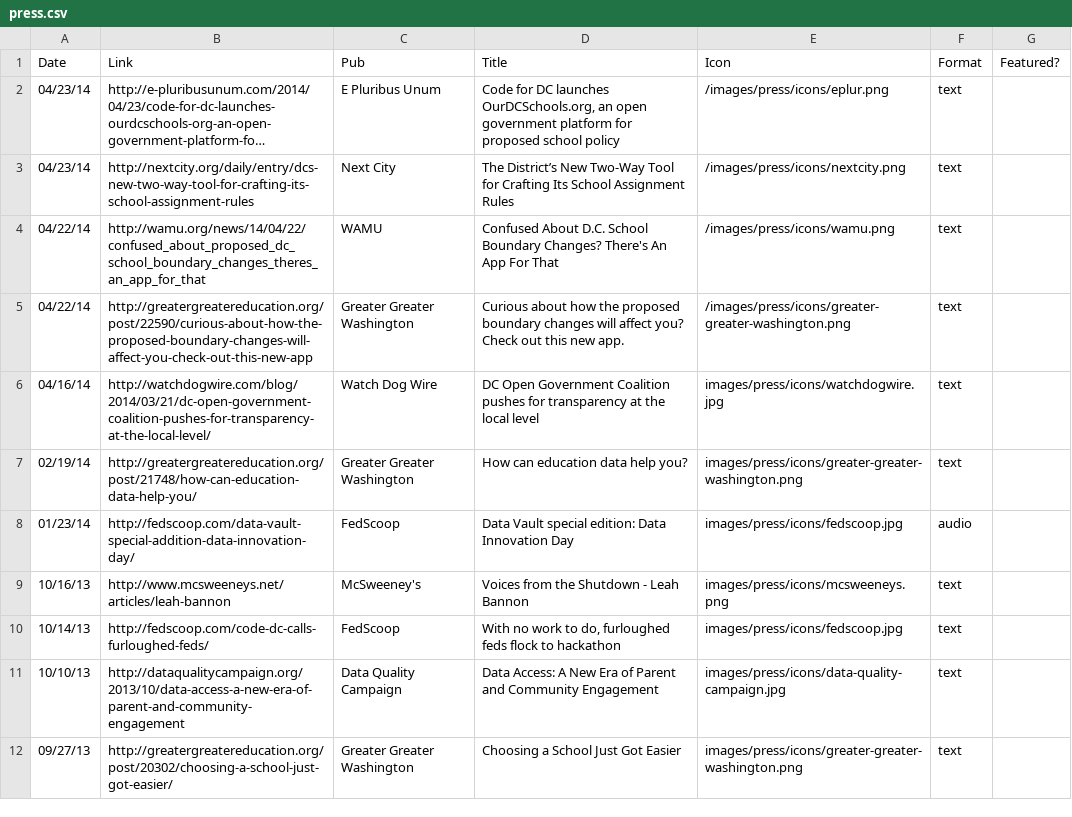
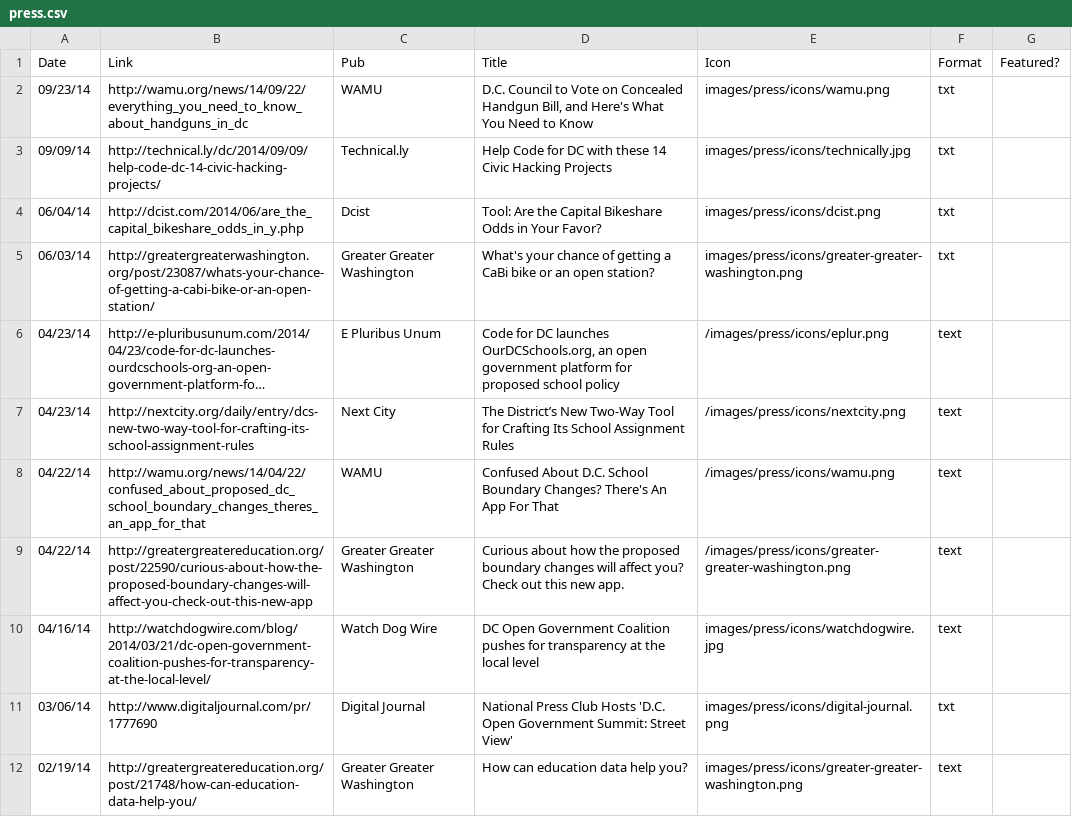
Before and after one commit to civictechdc/codefordc.github.com, a CSV file: data/press.csv, drawn as a sheet; only a part is shown; the shorter side is filled out with more unchanged rows; long unchanged cells end in …; the diff names each change by its address in the sheet, - before the commit and + after, or states it on an @@ line.

```diff
--- a/data/press.csv
+++ b/data/press.csv
+row 2: 09/23/14 | http://wamu.org/news/14/09/22/everything_you_need_to_know_about_handguns_in_dc | WAMU | D.C. Council to Vote on Concealed Handgun Bill, and Here's What You Need to Know | images/press/icons/wamu.png | txt
+row 3: 09/09/14 | http://technical.ly/dc/2014/09/09/help-code-dc-14-civic-hacking-projects/ | Technical.ly | Help Code for DC with these 14 Civic Hacking Projects | images/press/icons/technically.jpg | txt
+row 4: 06/04/14 | http://dcist.com/2014/06/are_the_capital_bikeshare_odds_in_y.php | Dcist | Tool: Are the Capital Bikeshare Odds in Your Favor? | images/press/icons/dcist.png | txt
+row 5: 06/03/14 | http://greatergreaterwashington.org/post/23087/whats-your-chance-of-getting-a-cabi-bike-or-an-open-station/ | Greater Greater Washington | What's your chance of getting a CaBi bike or an open station? | images/press/icons/greater-greater-washington.png | txt
+row 11: 03/06/14 | http://www.digitaljournal.com/pr/1777690 | Digital Journal | National Press Club Hosts 'D.C. Open Government Summit: Street View' | images/press/icons/digital-journal.png | txt
```
Also changed, not shown: 4 other files.
